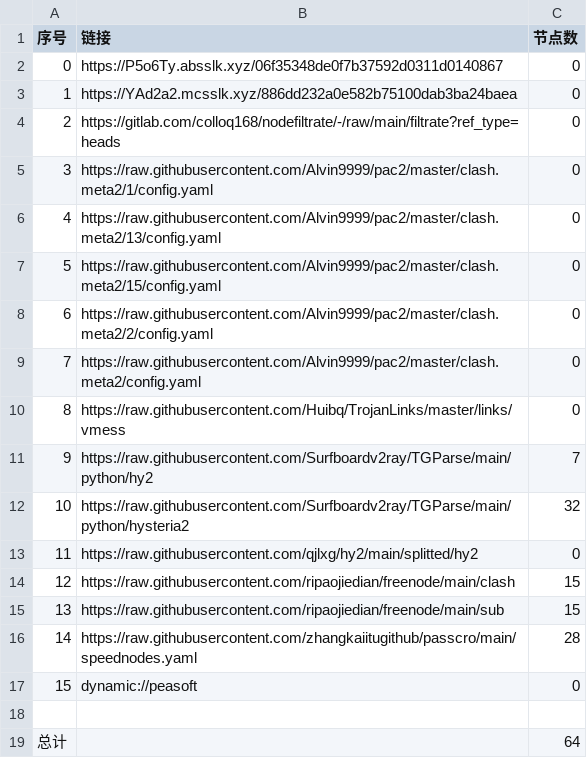
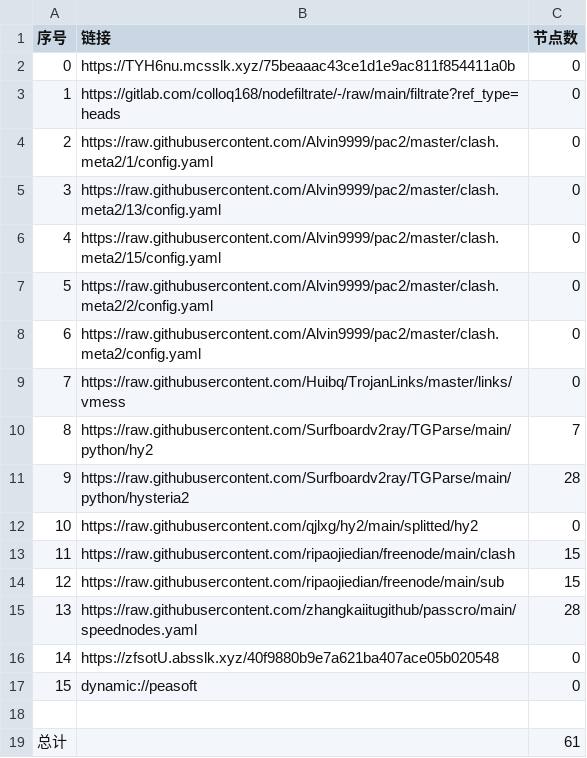
Before and after one commit to wenma77/AutoMergePublicNodes, a CSV file: list_result.csv, drawn as a sheet; removed rows and columns are numbered as before the commit, all else as after; the diff names each change by its address in the sheet, - before the commit and + after, or states it on an @@ line.

```diff
--- a/list_result.csv
+++ b/list_result.csv
-row 2: 0 | https://P5o6Ty.absslk.xyz/06f35348de0f7b37592d0311d0140867 | 0
@@ column A (序号) renumbered between rows 2 and 15 @@
-B2 (链接): https://YAd2a2.mcsslk.xyz/886dd232a0e582b75100dab3ba24baea
+B2 (链接): https://TYH6nu.mcsslk.xyz/75beaaac43ce1d1e9ac811f854411a0b
-C11 (节点数): 32
+C11 (节点数): 28
+row 16: 14 | https://zfsotU.absslk.xyz/40f9880b9e7a621ba407ace05b020548 | 0
-C19 (节点数): 64
+C19 (节点数): 61
```
Also changed, not shown: 23 other files.
